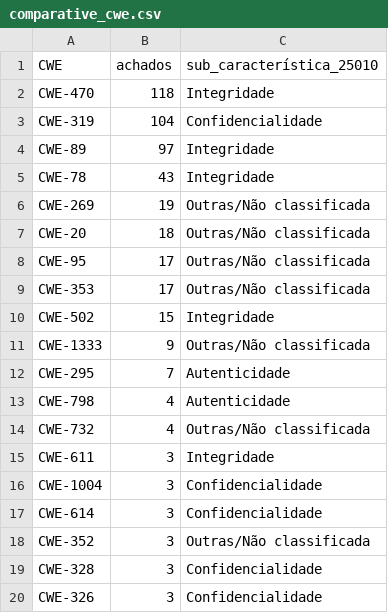
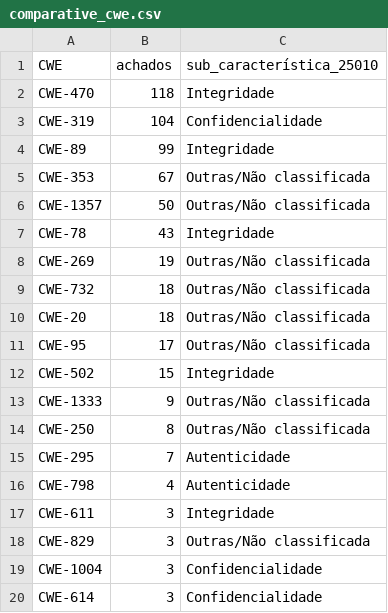
Before and after one commit to IgorMariano25/AP2_PROJETO_SOFTWARE, a CSV file: github-metrics-analyzer/reports/comparative_cwe.csv, drawn as a sheet; only a part is shown; the shorter side is filled out with more unchanged rows.

```diff
--- a/github-metrics-analyzer/reports/comparative_cwe.csv
+++ b/github-metrics-analyzer/reports/comparative_cwe.csv
@@ -3,14 +3,17 @@ CWE-470,118,Integridade
 CWE-319,104,Confidencialidade
-CWE-89,97,Integridade
+CWE-89,99,Integridade
+CWE-353,67,Outras/Não classificada
+CWE-1357,50,Outras/Não classificada
 CWE-78,43,Integridade
 CWE-269,19,Outras/Não classificada
+CWE-732,18,Outras/Não classificada
 CWE-20,18,Outras/Não classificada
 CWE-95,17,Outras/Não classificada
-CWE-353,17,Outras/Não classificada
 CWE-502,15,Integridade
 CWE-1333,9,Outras/Não classificada
+CWE-250,8,Outras/Não classificada
 CWE-295,7,Autenticidade
 CWE-798,4,Autenticidade
-CWE-732,4,Outras/Não classificada
 CWE-611,3,Integridade
+CWE-829,3,Outras/Não classificada
 CWE-1004,3,Confidencialidade
```
Also changed, not shown: github-metrics-analyzer/data/osv_findings.csv, github-metrics-analyzer/data/osv_summary.csv, 21 other files.
